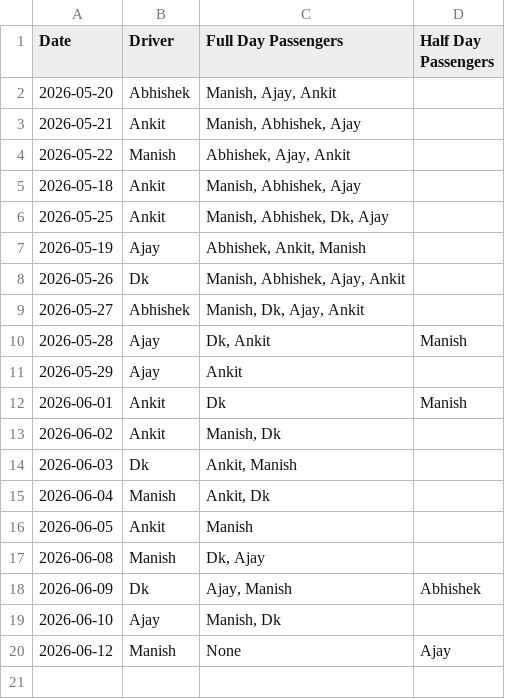
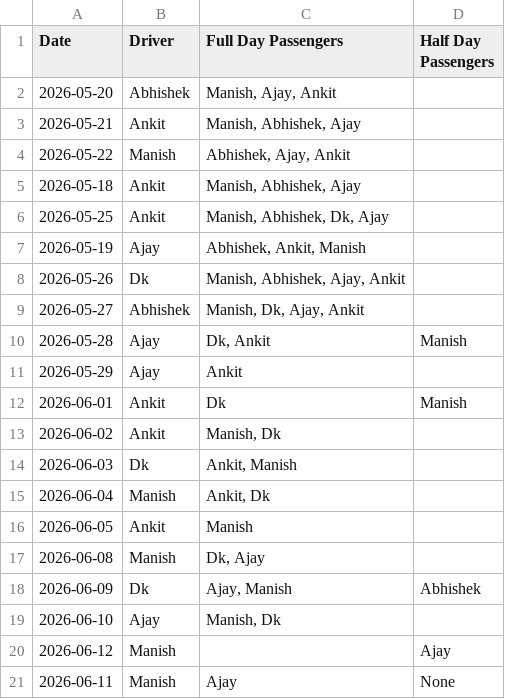
Before and after one commit to manishtripathiirman-collab/carpool-app, a CSV file: carpool_logs.csv, drawn as a sheet.

Commit message:
Update trip logs for 2026-06-11

```diff
--- a/carpool_logs.csv
+++ b/carpool_logs.csv
@@ -19,2 +19,3 @@ Date,Driver,Full Day Passengers,Half Day Passengers
 2026-06-10,Ajay,"Manish, Dk",
-2026-06-12,Manish,None,Ajay
+2026-06-12,Manish,,Ajay
+2026-06-11,Manish,Ajay,None
```
